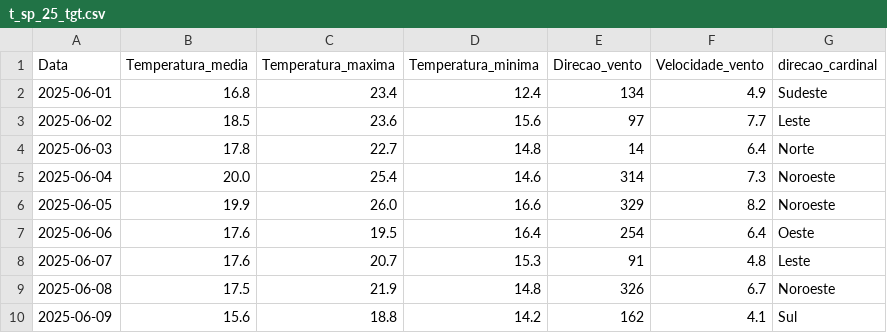
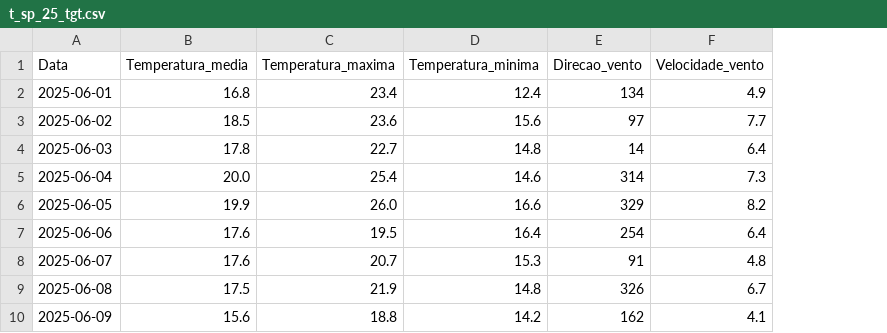
Before and after one commit to gziinx/El_nino, a CSV file: t_sp_25_tgt.csv, drawn as a sheet; only a part is shown; the diff names each change by its address in the sheet, - before the commit and + after, or states it on an @@ line.

```diff
--- a/t_sp_25_tgt.csv
+++ b/t_sp_25_tgt.csv
-column G (direcao_cardinal), rows 2-10: Sudeste | Leste | Norte | Noroeste | Noroeste | Oeste | Leste | Noroeste | Sul
```
Also changed, not shown: t_sp_26_tgt.csv.
